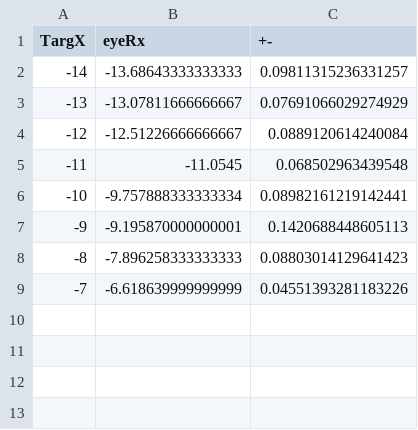
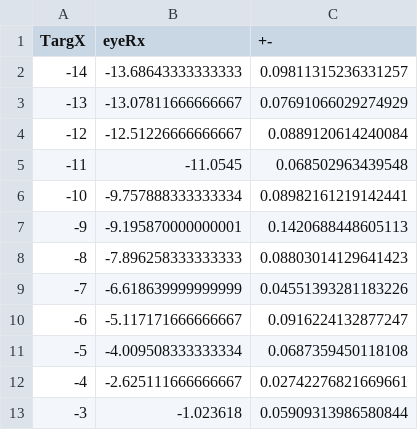
Before and after one commit to ABRG-Models/OMM_NeuroMuscular, a CSV file: batch_scripts/expt_sacc_vs_targetpos/results/TModel4/sacc_eyerx_vs_targ.csv, drawn as a sheet; the diff names each change by its address in the sheet, - before the commit and + after, or states it on an @@ line.

Commit message:
Extended results down to -3 degress

```diff
--- a/batch_scripts/expt_sacc_vs_targetpos/results/TModel4/sacc_eyerx_vs_targ.csv
+++ b/batch_scripts/expt_sacc_vs_targetpos/results/TModel4/sacc_eyerx_vs_targ.csv
+row 10: -6 | -5.117171666666667 | 0.0916224132877247
+row 11: -5 | -4.009508333333334 | 0.0687359450118108
+row 12: -4 | -2.625111666666667 | 0.02742276821669661
+row 13: -3 | -1.023618 | 0.05909313986580844
```
Also changed, not shown: batch_scripts/expt_sacc_vs_targetpos/results/TModel4/sacc_lat_vs_targ.csv, 4 other files.
